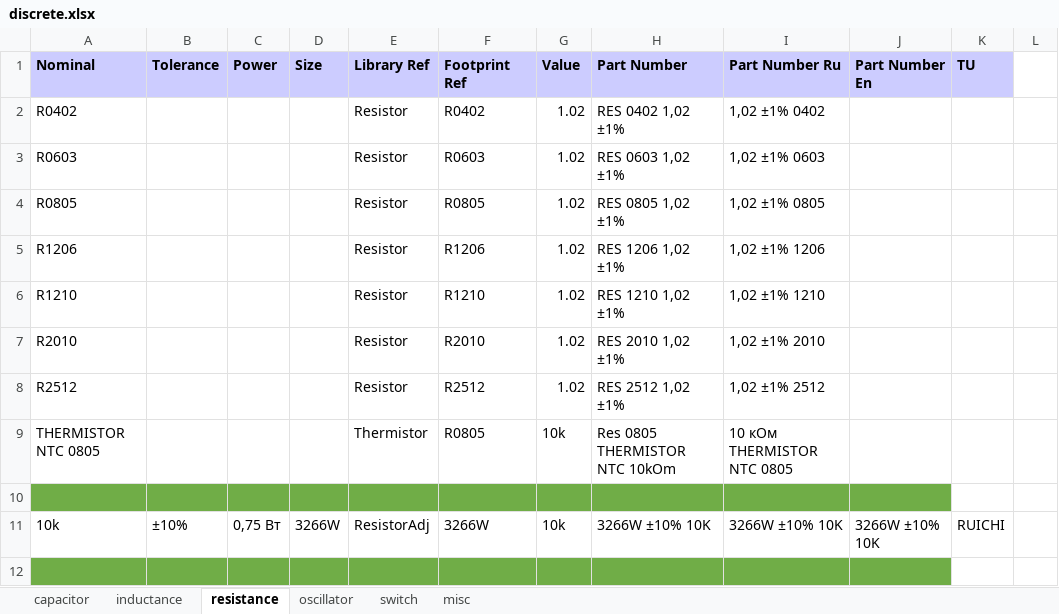
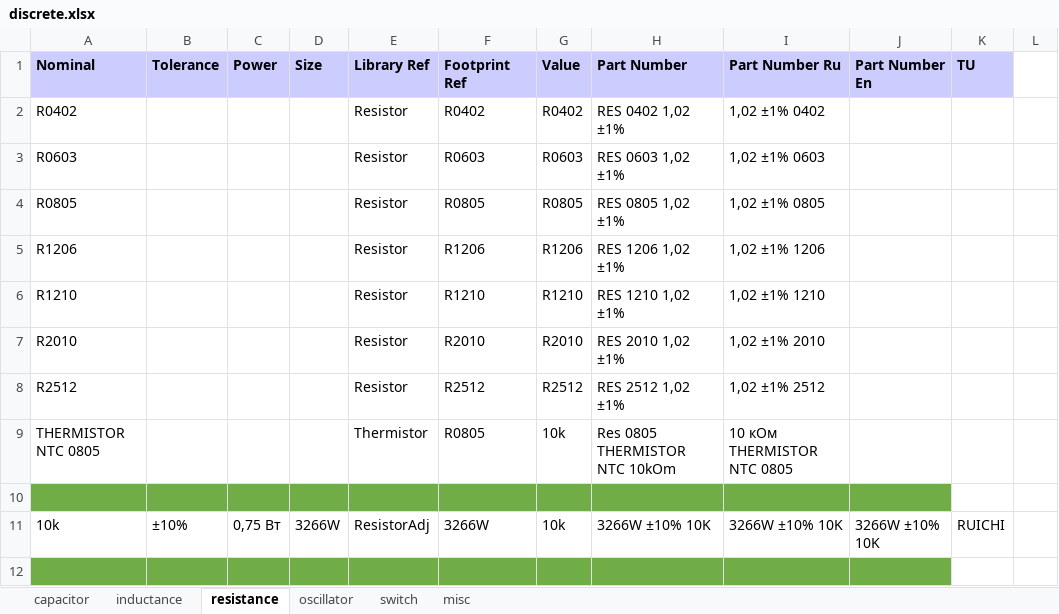
Before and after one commit to garou-g/elem_altium_db2, an Excel workbook: library/discrete.xlsx, sheet resistance, drawn as a sheet; only a part is shown; values as stored, in another font and other column widths than the file's, no borders; the diff names each change by its address in the sheet, - before the commit and + after, or states it on an @@ line.

```diff
--- a/library/discrete.xlsx (sheet resistance)
+++ b/library/discrete.xlsx (sheet resistance)
-G2 (Value): 1.02
+G2 (Value): R0402
-G3 (Value): 1.02
+G3 (Value): R0603
-G4 (Value): 1.02
+G4 (Value): R0805
-G5 (Value): 1.02
+G5 (Value): R1206
-G6 (Value): 1.02
+G6 (Value): R1210
-G7 (Value): 1.02
+G7 (Value): R2010
-G8 (Value): 1.02
+G8 (Value): R2512
```
Also changed, not shown: sheet capacitor, sheet inductance, sheet switch, library/analog.xlsx, library/connectors.xlsx, 20 other files.
